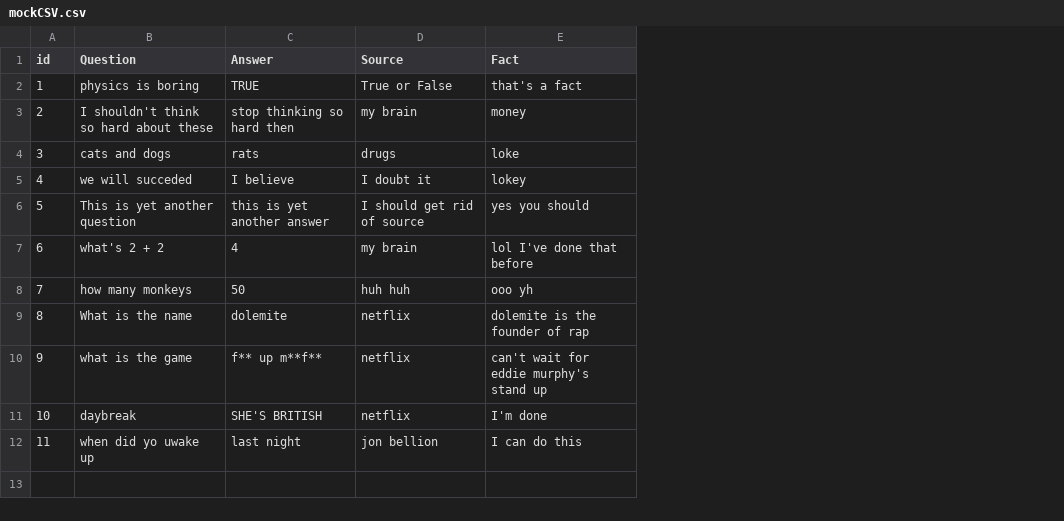
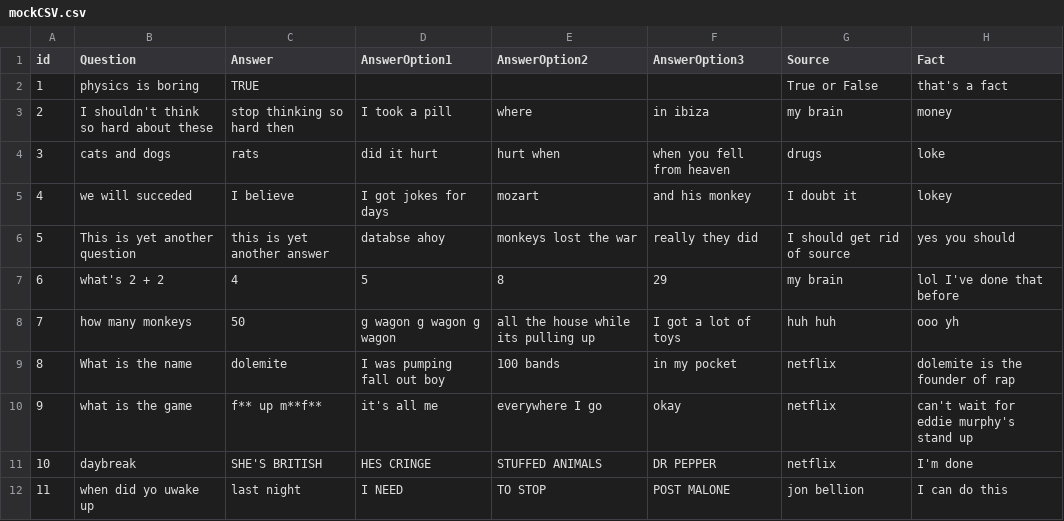
Before and after one commit to kenny1G/sgaTrivia, a CSV file: bc_awareness/wwwroot/data/mockCSV.csv, drawn as a sheet; the diff names each change by its address in the sheet, - before the commit and + after, or states it on an @@ line.

Commit message:
replaced dummy values for answer options

```diff
--- a/bc_awareness/wwwroot/data/mockCSV.csv
+++ b/bc_awareness/wwwroot/data/mockCSV.csv
+column D (AnswerOption1), rows 3-12: I took a pill | did it hurt | I got jokes for days | databse ahoy | 5 | g wagon g wagon g wagon | I was pumping fall out boy | it's all me | HES CRINGE | I NEED
+column E (AnswerOption2), rows 3-12: where | hurt when | mozart | monkeys lost the war | 8 | all the house while its pulling up | 100 bands | everywhere I go | STUFFED ANIMALS | TO STOP
+column F (AnswerOption3), rows 3-12: in ibiza | when you fell from heaven | and his monkey | really they did | 29 | I got a lot of toys | in my pocket | okay | DR PEPPER | POST MALONE
```
Also changed, not shown: 7 other files.
